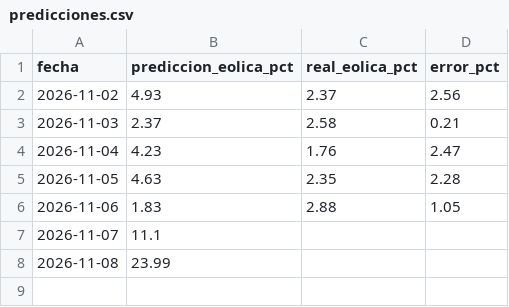
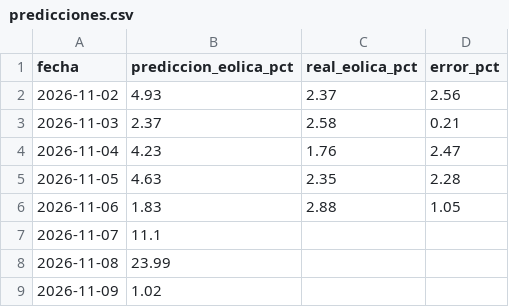
Before and after one commit to EdgarLeonardo86/energia-canarias, a CSV file: data/predicciones.csv, drawn as a sheet.

```diff
--- a/data/predicciones.csv
+++ b/data/predicciones.csv
@@ -8 +8,2 @@ fecha,prediccion_eolica_pct,real_eolica_pct,error_pct
 2026-11-08,23.99,,
+2026-11-09,1.02,,
```
Also changed, not shown: 1 other file.
